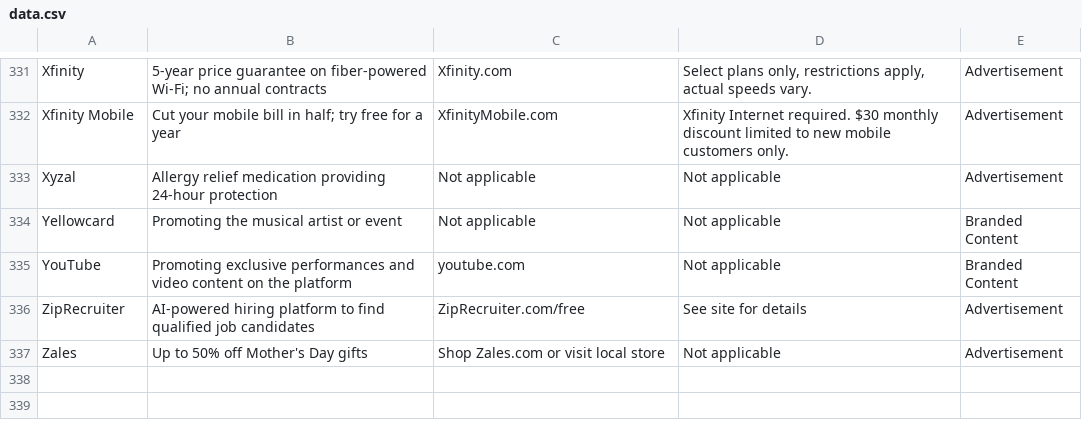
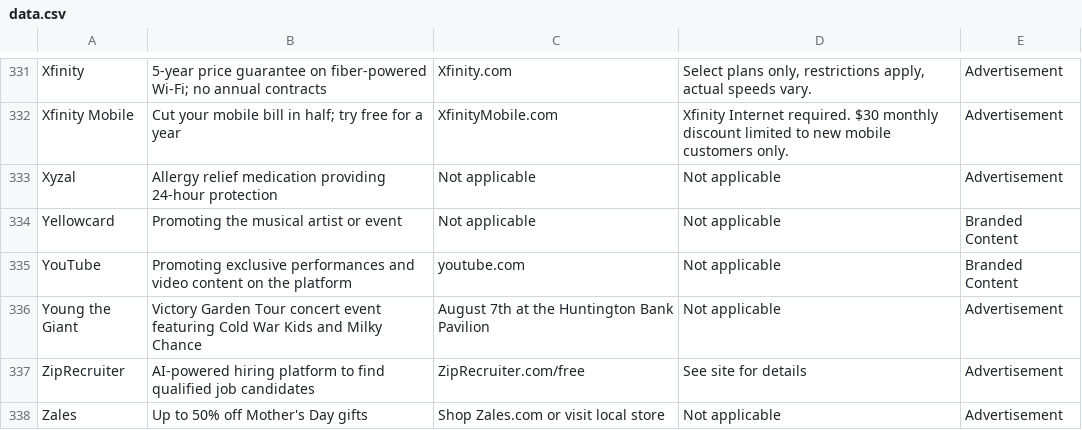
Before and after one commit to MATR-Technologies/ReplayAdsViewer, a CSV file: data.csv, drawn as a sheet; only a part is shown, gaps mark what is left out.

Commit message:
Auto-update CSV data

```diff
--- a/data.csv
+++ b/data.csv
@@ -335,2 +335,3 @@
 "YouTube","Promoting exclusive performances and video content on the platform","youtube.com","Not applicable","Branded Content"
+"Young the Giant","Victory Garden Tour concert event featuring Cold War Kids and Milky Chance","August 7th at the Huntington Bank Pavilion","Not applicable","Advertisement"
 "ZipRecruiter","AI-powered hiring platform to find qualified job candidates","ZipRecruiter.com/free","See site for details","Advertisement"
```
